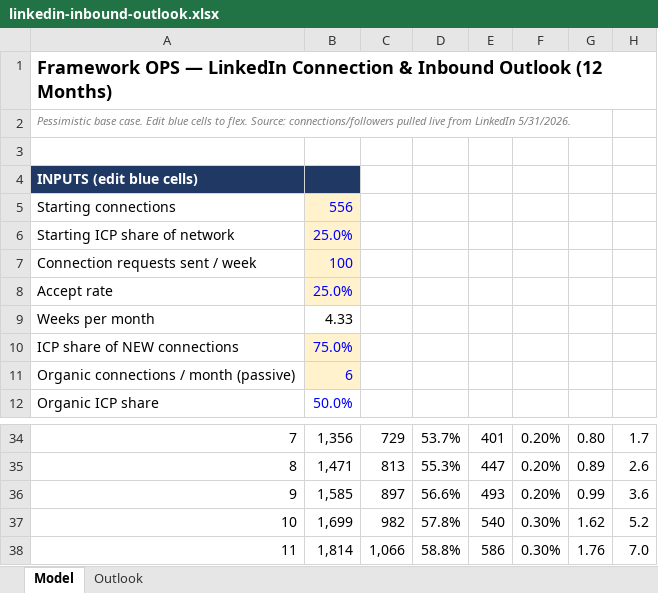
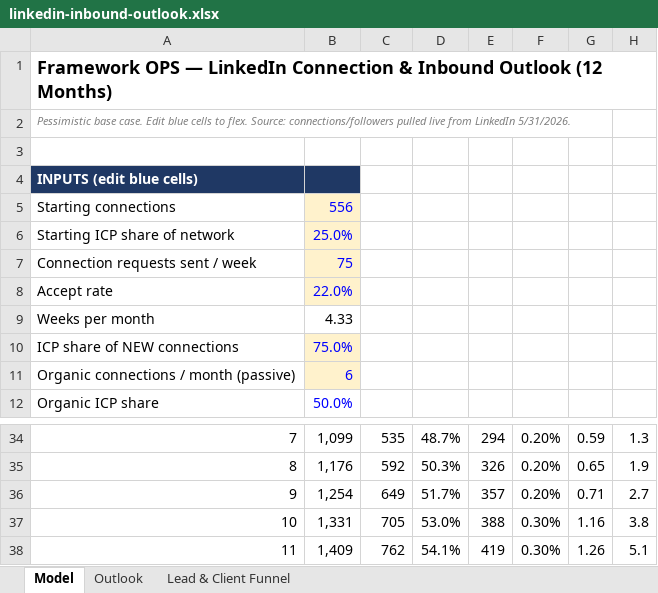
Before and after one commit to FrameworkOPS/RAG-Link, an Excel workbook: linkedin-inbound-outlook.xlsx, sheet Model, drawn as a sheet; only a part is shown, gaps mark what is left out; values as stored, in another font and other column widths than the file's, no borders; the diff covers the shown part only; the diff names each change by its address in the sheet, - before the commit and + after, or states it on an @@ line.

```diff
--- a/linkedin-inbound-outlook.xlsx (sheet Model)
+++ b/linkedin-inbound-outlook.xlsx (sheet Model)
+sheet tab: Lead & Client Funnel
-B7: 100
+B7: 75
-B8: 25.0%
+B8: 22.0%
-B34: 1,356
+B34: 1,099
-C34: 729
+C34: 535
-D34: 53.7%
+D34: 48.7%
-E34: 401
+E34: 294
-G34: 0.80
+G34: 0.59
-H34: 1.7
+H34: 1.3
-B35: 1,471
+B35: 1,176
-C35: 813
+C35: 592
-D35: 55.3%
+D35: 50.3%
-E35: 447
+E35: 326
-G35: 0.89
+G35: 0.65
-H35: 2.6
+H35: 1.9
-B36: 1,585
+B36: 1,254
-C36: 897
+C36: 649
-D36: 56.6%
+D36: 51.7%
-E36: 493
+E36: 357
-G36: 0.99
+G36: 0.71
-H36: 3.6
+H36: 2.7
-B37: 1,699
+B37: 1,331
-C37: 982
+C37: 705
-D37: 57.8%
+D37: 53.0%
-E37: 540
+E37: 388
-G37: 1.62
+G37: 1.16
-H37: 5.2
+H37: 3.8
-B38: 1,814
+B38: 1,409
-C38: 1,066
+C38: 762
-D38: 58.8%
+D38: 54.1%
-E38: 586
+E38: 419
-G38: 1.76
+G38: 1.26
-H38: 7.0
+H38: 5.1
```
Also changed, not shown: 45 edited cells elsewhere in this sheet, 6 other files.
